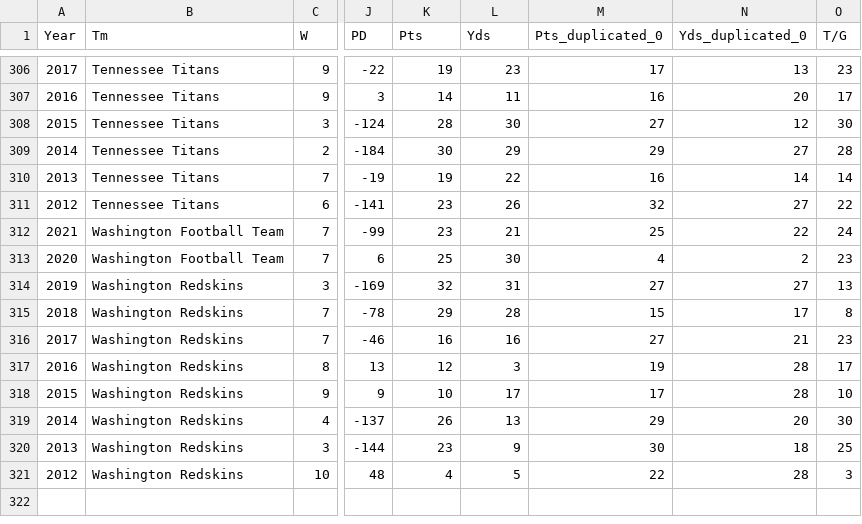
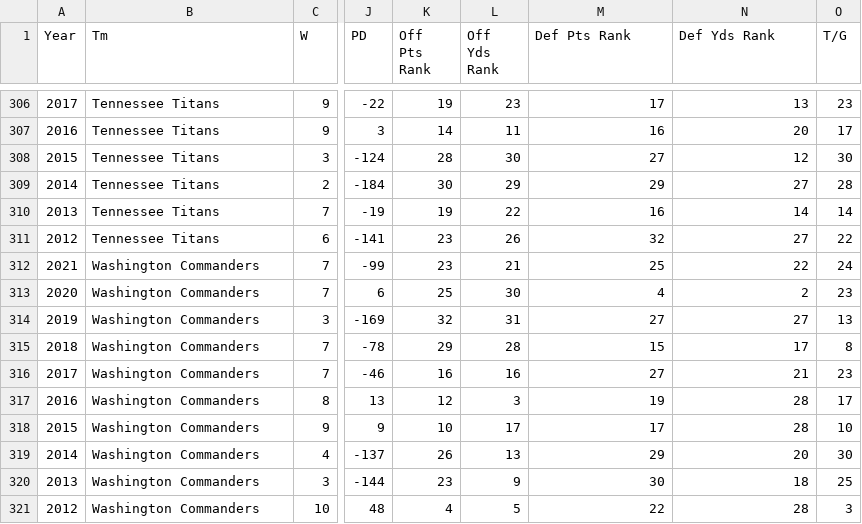
Before and after one commit to AbdulAzizAl-Dalaan/NFL-Prediction-Algorithm, a CSV file: data/decade_team_stats.csv, drawn as a sheet; only a part is shown, gaps mark what is left out; the diff names each change by its address in the sheet, - before the commit and + after, or states it on an @@ line.

Commit message:
edited data and adjusted main

```diff
--- a/data/decade_team_stats.csv
+++ b/data/decade_team_stats.csv
-K1: Pts
+K1: Off Pts Rank
-L1: Yds
+L1: Off Yds Rank
-M1: Pts_duplicated_0
+M1: Def Pts Rank
-N1: Yds_duplicated_0
+N1: Def Yds Rank
-B312:B313 (Tm): Washington Football Team
+B312:B313 (Tm): Washington Commanders
-B314:B321 (Tm): Washington Redskins
+B314:B321 (Tm): Washington Commanders
```
Also changed, not shown: 4 other files.
